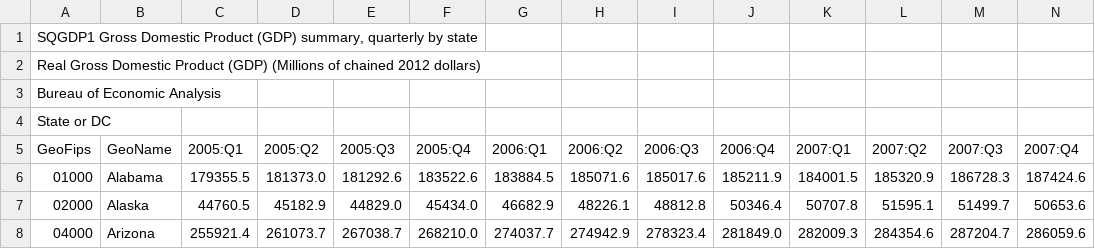
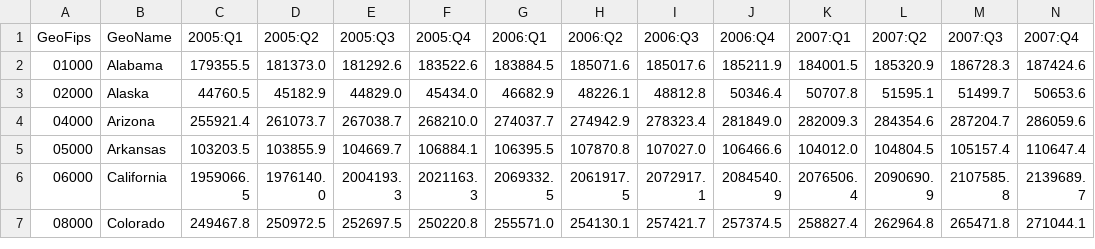
Before and after one commit to AshRC17/Project-1, a CSV file: Resources/GDP_by_state.csv, drawn as a sheet; only a part is shown; the shorter side is filled out with more unchanged rows; rows hold the shown columns only; the diff names each change by its address in the sheet, - before the commit and + after, or states it on an @@ line.

```diff
--- a/Resources/GDP_by_state.csv
+++ b/Resources/GDP_by_state.csv
-row 1: SQGDP1 Gross Domestic Product (GDP) summary, quarterly by state
-row 2: Real Gross Domestic Product (GDP) (Millions of chained 2012 dollars)
-row 3: Bureau of Economic Analysis
-row 4: State or DC
```
Also changed, not shown: 1 other file.
